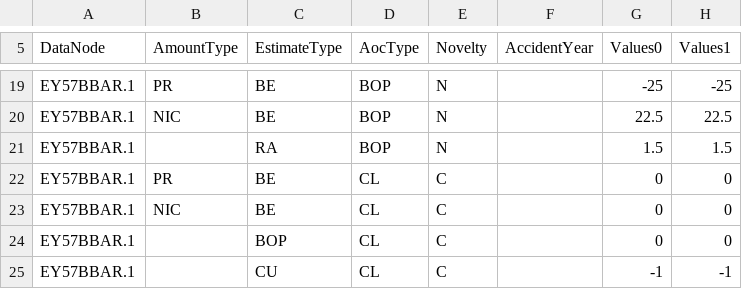
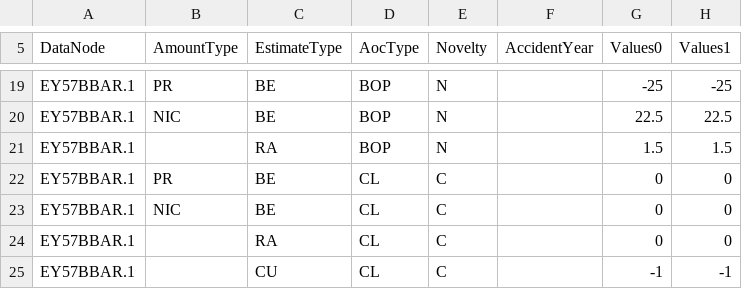
Before and after one commit to Systemorph/IFRS17CalculationEngine, a CSV file: ifrs17-template/Files/TransactionalData/NominalCashflows_FR_2020_12.csv, drawn as a sheet; only a part is shown, gaps mark what is left out; the diff names each change by its address in the sheet, - before the commit and + after, or states it on an @@ line.

Commit message:
..

```diff
--- a/ifrs17-template/Files/TransactionalData/NominalCashflows_FR_2020_12.csv
+++ b/ifrs17-template/Files/TransactionalData/NominalCashflows_FR_2020_12.csv
-C24 (EstimateType): BOP
+C24 (EstimateType): RA
```
